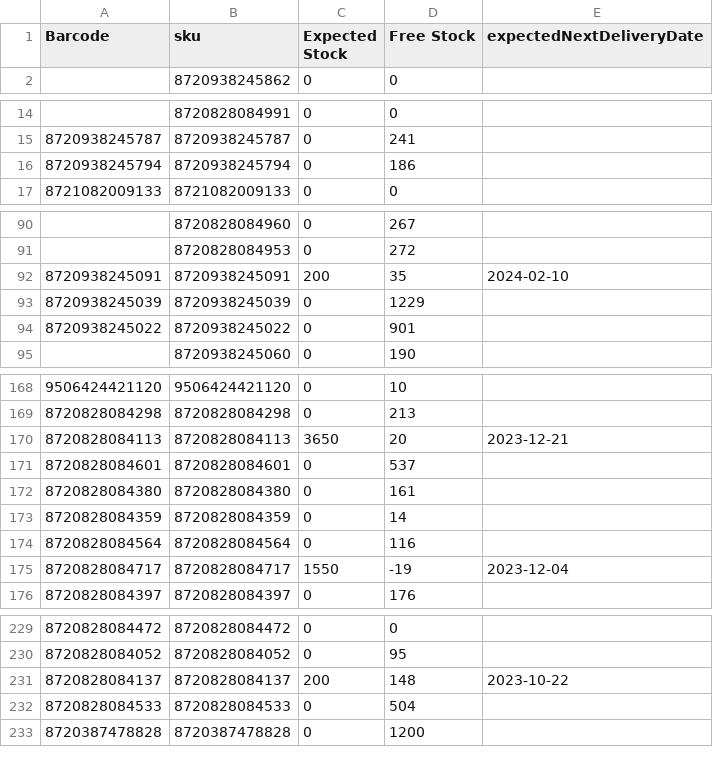
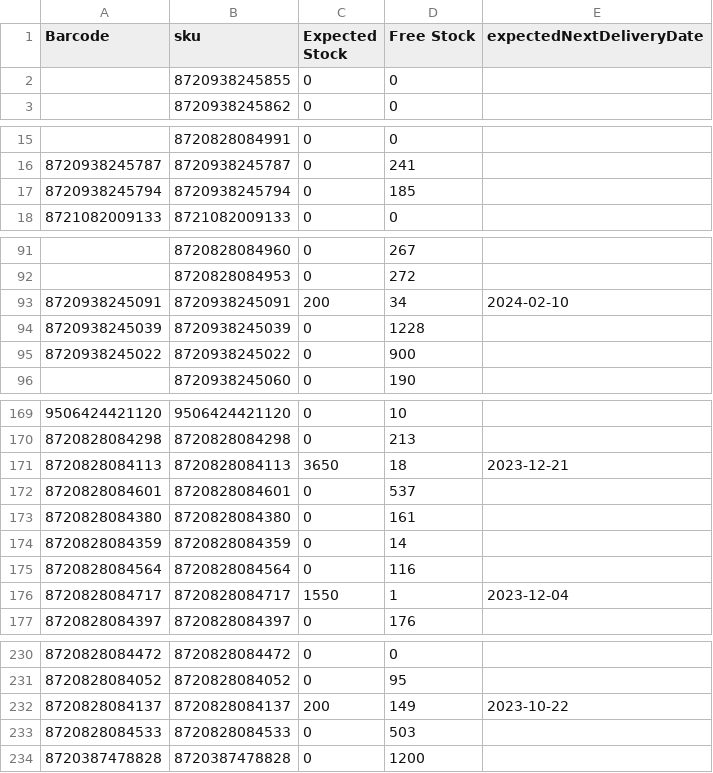
Before and after one commit to semjanssen98/stock, a CSV file: stockdata.csv, drawn as a sheet; only a part is shown, gaps mark what is left out; the diff covers the shown part only.

Commit message:
Update CSV files

```diff
--- a/stockdata.csv
+++ b/stockdata.csv
@@ -1,2 +1,3 @@
 Barcode,sku,Expected Stock,Free Stock,expectedNextDeliveryDate
+,8720938245855,0,0,
 ,8720938245862,0,0,
@@ -15,3 +16,3 @@ Barcode,sku,Expected Stock,Free Stock,expectedNextDeliveryDate
 8720938245787,8720938245787,0,241,
-8720938245794,8720938245794,0,186,
+8720938245794,8720938245794,0,185,
 8721082009133,8721082009133,0,0,
@@ -91,5 +92,5 @@ Barcode,sku,Expected Stock,Free Stock,expectedNextDeliveryDate
 ,8720828084953,0,272,
-8720938245091,8720938245091,200,35,2024-02-10
-8720938245039,8720938245039,0,1229,
-8720938245022,8720938245022,0,901,
+8720938245091,8720938245091,200,34,2024-02-10
+8720938245039,8720938245039,0,1228,
+8720938245022,8720938245022,0,900,
 ,8720938245060,0,190,
@@ -169,3 +170,3 @@ Barcode,sku,Expected Stock,Free Stock,expectedNextDeliveryDate
 8720828084298,8720828084298,0,213,
-8720828084113,8720828084113,3650,20,2023-12-21
+8720828084113,8720828084113,3650,18,2023-12-21
 8720828084601,8720828084601,0,537,
@@ -174,3 +175,3 @@ Barcode,sku,Expected Stock,Free Stock,expectedNextDeliveryDate
 8720828084564,8720828084564,0,116,
-8720828084717,8720828084717,1550,-19,2023-12-04
+8720828084717,8720828084717,1550,1,2023-12-04
 8720828084397,8720828084397,0,176,
@@ -230,4 +231,4 @@ Barcode,sku,Expected Stock,Free Stock,expectedNextDeliveryDate
 8720828084052,8720828084052,0,95,
-8720828084137,8720828084137,200,148,2023-10-22
-8720828084533,8720828084533,0,504,
+8720828084137,8720828084137,200,149,2023-10-22
+8720828084533,8720828084533,0,503,
 8720387478828,8720387478828,0,1200,
```
Also changed, not shown: 5 edited cells elsewhere in this file.
